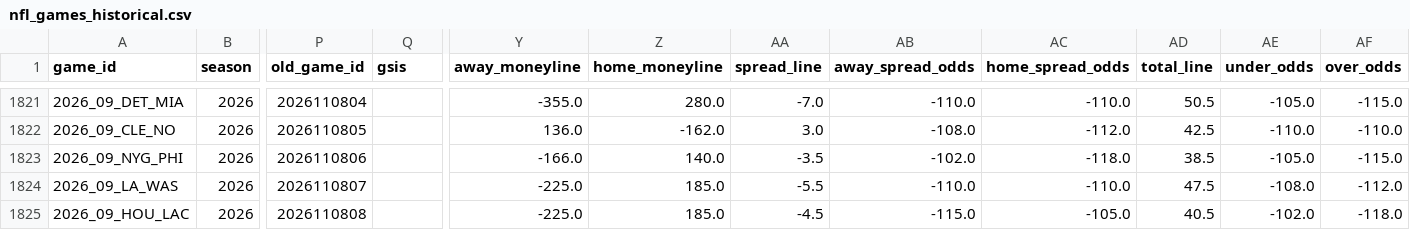
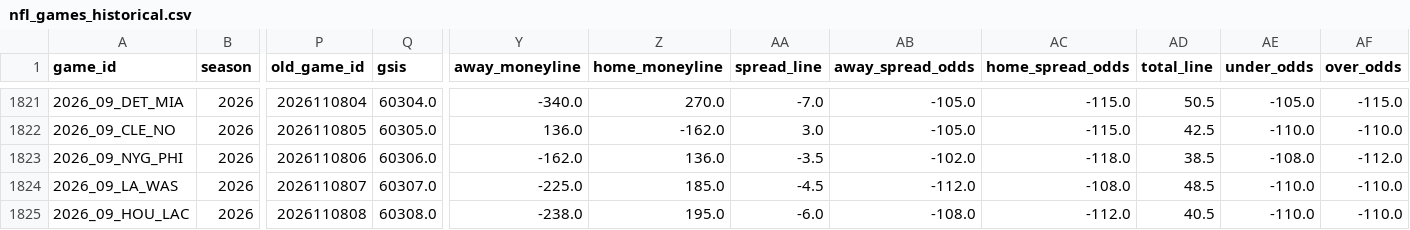
Before and after one commit to bestoddspredictions-web/nfl-predictions, a CSV file: data_files/nfl_games_historical.csv, drawn as a sheet; only a part is shown, gaps mark what is left out; the diff covers the shown part only; the diff names each change by its address in the sheet, - before the commit and + after, or states it on an @@ line.

```diff
--- a/data_files/nfl_games_historical.csv
+++ b/data_files/nfl_games_historical.csv
-Q1821 (gsis): (empty)
+Q1821 (gsis): 60304.0
-Y1821 (away_moneyline): -355.0
+Y1821 (away_moneyline): -340.0
-Z1821 (home_moneyline): 280.0
+Z1821 (home_moneyline): 270.0
-AB1821 (away_spread_odds): -110.0
+AB1821 (away_spread_odds): -105.0
-AC1821 (home_spread_odds): -110.0
+AC1821 (home_spread_odds): -115.0
-Q1822 (gsis): (empty)
+Q1822 (gsis): 60305.0
-AB1822 (away_spread_odds): -108.0
+AB1822 (away_spread_odds): -105.0
-AC1822 (home_spread_odds): -112.0
+AC1822 (home_spread_odds): -115.0
-Q1823 (gsis): (empty)
+Q1823 (gsis): 60306.0
-Y1823 (away_moneyline): -166.0
+Y1823 (away_moneyline): -162.0
-Z1823 (home_moneyline): 140.0
+Z1823 (home_moneyline): 136.0
-AE1823 (under_odds): -105.0
+AE1823 (under_odds): -108.0
-AF1823 (over_odds): -115.0
+AF1823 (over_odds): -112.0
-Q1824 (gsis): (empty)
+Q1824 (gsis): 60307.0
-AA1824 (spread_line): -5.5
+AA1824 (spread_line): -4.5
-AB1824 (away_spread_odds): -110.0
+AB1824 (away_spread_odds): -112.0
-AC1824 (home_spread_odds): -110.0
+AC1824 (home_spread_odds): -108.0
-AD1824 (total_line): 47.5
+AD1824 (total_line): 48.5
-AE1824 (under_odds): -108.0
+AE1824 (under_odds): -110.0
-AF1824 (over_odds): -112.0
+AF1824 (over_odds): -110.0
-Q1825 (gsis): (empty)
+Q1825 (gsis): 60308.0
-Y1825 (away_moneyline): -225.0
+Y1825 (away_moneyline): -238.0
-Z1825 (home_moneyline): 185.0
+Z1825 (home_moneyline): 195.0
-AA1825 (spread_line): -4.5
+AA1825 (spread_line): -6.0
-AB1825 (away_spread_odds): -115.0
+AB1825 (away_spread_odds): -108.0
-AC1825 (home_spread_odds): -105.0
+AC1825 (home_spread_odds): -112.0
-AE1825 (under_odds): -102.0
+AE1825 (under_odds): -110.0
-AF1825 (over_odds): -118.0
+AF1825 (over_odds): -110.0
```
Also changed, not shown: 81 edited cells elsewhere in this file, data_files/model_feature_importances.csv, 5 other files.
